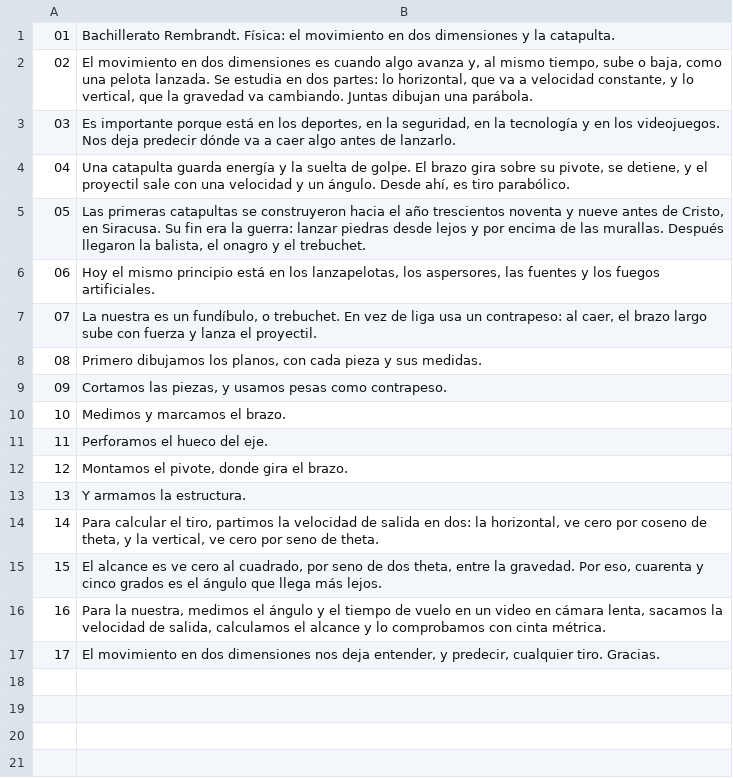
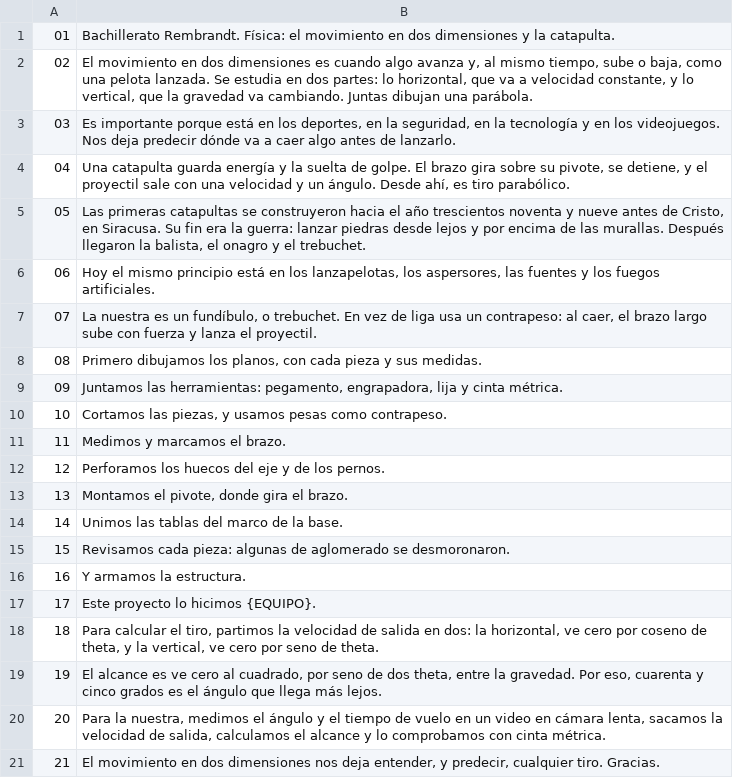
Before and after one commit to ejercitopalomazi9111-arch/mazi-central, a TSV file: escuela/fisica-catapulta/video/voz/lineas.tsv, drawn as a sheet; addresses are those after the commit; the diff names each change by its address in the sheet, - before the commit and + after, or states it on an @@ line.

```diff
--- a/escuela/fisica-catapulta/video/voz/lineas.tsv
+++ b/escuela/fisica-catapulta/video/voz/lineas.tsv
+row 9: 09 | Juntamos las herramientas: pegamento, engrapadora, lija y cinta métrica.
@@ column A renumbered from row 10 down @@
-B12: Perforamos el hueco del eje.
+B12: Perforamos los huecos del eje y de los pernos.
+row 14: 14 | Unimos las tablas del marco de la base.
+row 15: 15 | Revisamos cada pieza: algunas de aglomerado se desmoronaron.
+row 17: 17 | Este proyecto lo hicimos {EQUIPO}.
```
Also changed, not shown: 25 other files.
